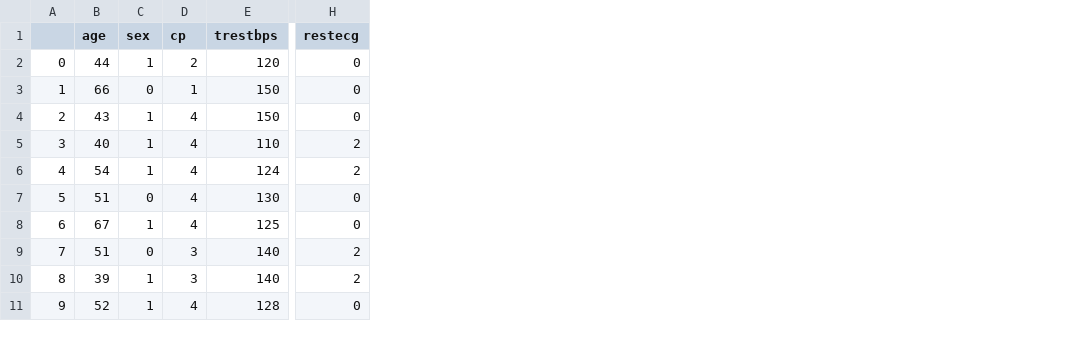
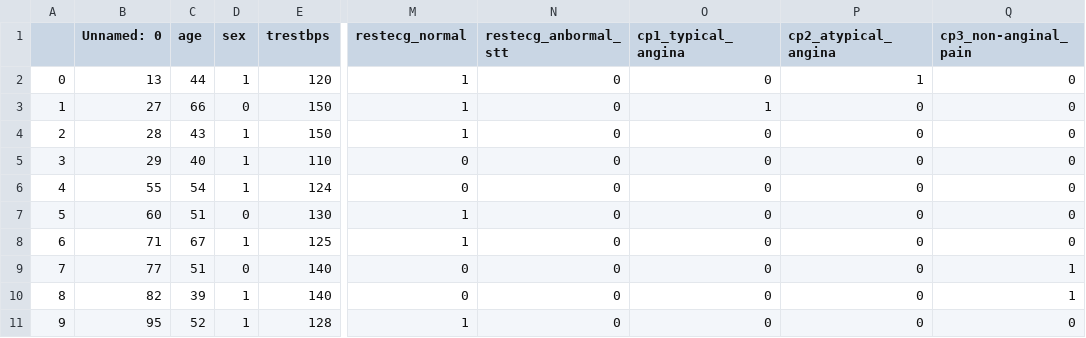
Before and after one commit to jdubchak/heart_disease, a CSV file: data/clean_data/test_data.csv, drawn as a sheet; only a part is shown, gaps mark what is left out; removed rows and columns are numbered as before the commit, all else as after; the diff names each change by its address in the sheet, - before the commit and + after, or states it on an @@ line.

```diff
--- a/data/clean_data/test_data.csv
+++ b/data/clean_data/test_data.csv
+column B (Unnamed: 0), rows 2-11: 13 | 27 | 28 | 29 | 55 | 60 | 71 | 77 | 82 | 95
-column D (cp), rows 2-11: 2 | 1 | 4 | 4 | 4 | 4 | 4 | 3 | 3 | 4
-column H (restecg), rows 2-11: 0 | 0 | 0 | 2 | 2 | 0 | 0 | 2 | 2 | 0
+column M (restecg_normal), rows 2-11: 1 | 1 | 1 | 0 | 0 | 1 | 1 | 0 | 0 | 1
+column N (restecg_anbormal_stt), rows 2-11: all 0
+column O (cp1_typical_angina), rows 2-11: 0 | 1 | 0 | 0 | 0 | 0 | 0 | 0 | 0 | 0
+column P (cp2_atypical_angina), rows 2-11: 1 | 0 | 0 | 0 | 0 | 0 | 0 | 0 | 0 | 0
+column Q (cp3_non-anginal_pain), rows 2-11: 0 | 0 | 0 | 0 | 0 | 0 | 0 | 1 | 1 | 0
```
Also changed, not shown: 14 other files.
